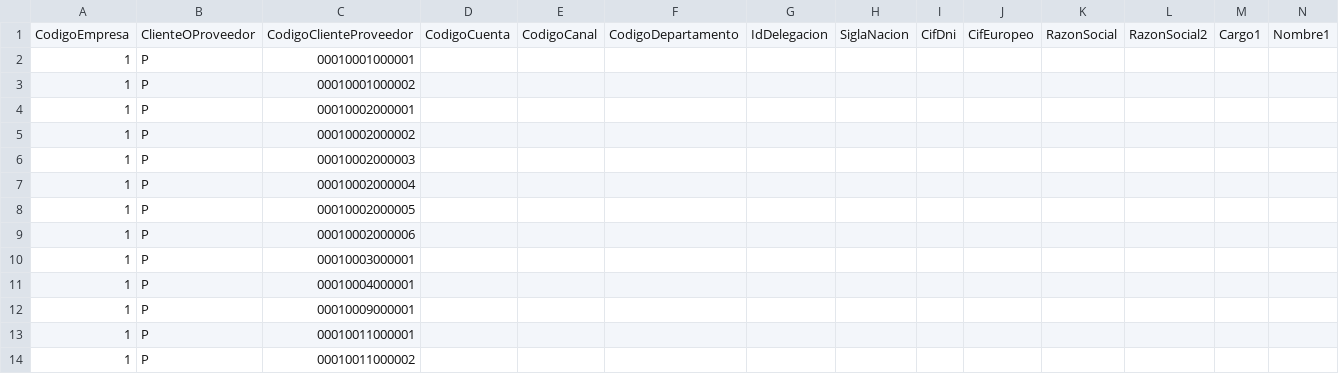
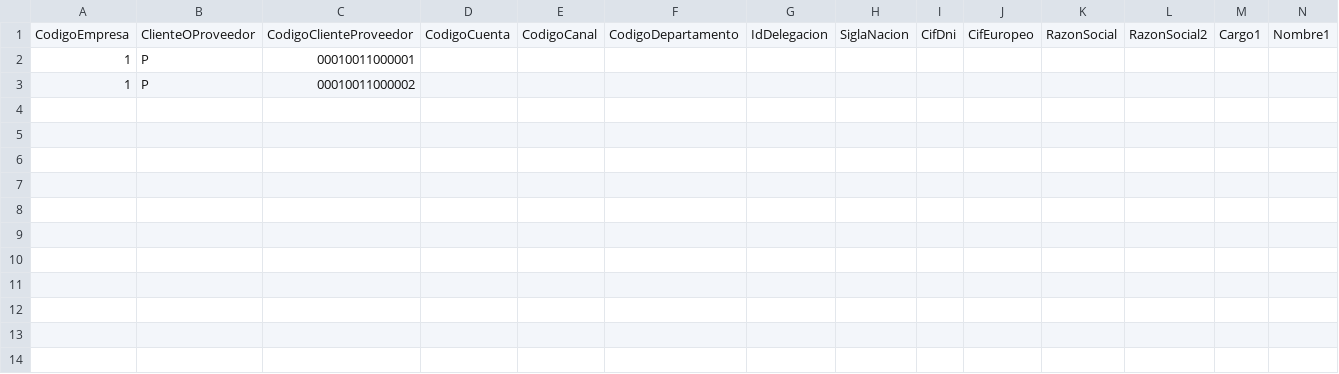
Before and after one commit to djrobby/ag2Portal, a CSV file: SIS_CLIENTES_PROVEEDORES.csv, drawn as a sheet; only a part is shown; rows hold the shown columns only; the diff names each change by its address in the sheet, - before the commit and + after, or states it on an @@ line.

```diff
--- a/SIS_CLIENTES_PROVEEDORES.csv
+++ b/SIS_CLIENTES_PROVEEDORES.csv
-row 2: 1 | P | 00010001000001
-row 3: 1 | P | 00010001000002
-row 4: 1 | P | 00010002000001
-row 5: 1 | P | 00010002000002
-row 6: 1 | P | 00010002000003
-row 7: 1 | P | 00010002000004
-row 8: 1 | P | 00010002000005
-row 9: 1 | P | 00010002000006
-row 10: 1 | P | 00010003000001
-row 11: 1 | P | 00010004000001
-row 12: 1 | P | 00010009000001
```
Also changed, not shown: 7 other files.
